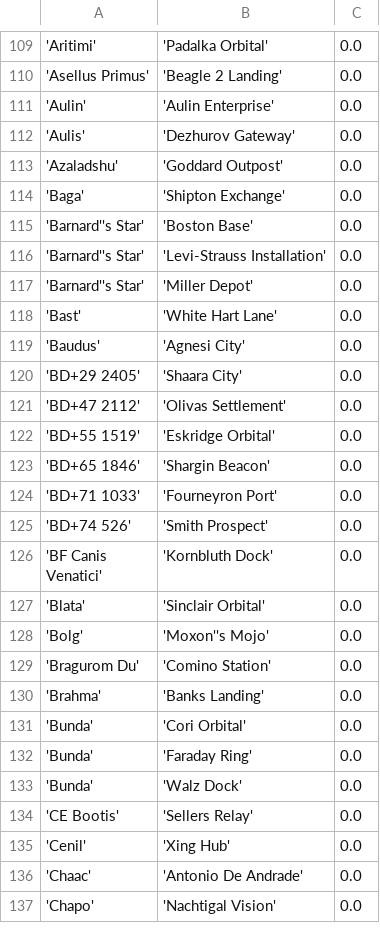
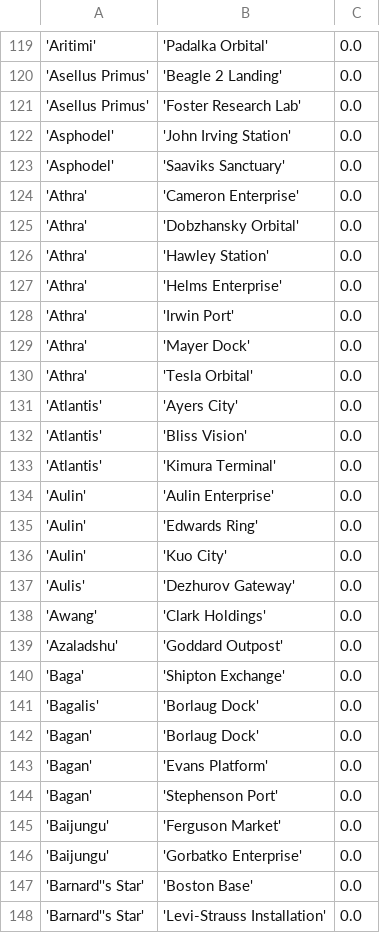
Before and after one commit to eyeonus/Trade-Dangerous, a CSV file: data/Station.csv, drawn as a sheet; only a part is shown, gaps mark what is left out; the shorter side is filled out with more unchanged rows; the diff covers the shown part only; the diff names each change by its address in the sheet, - before the commit and + after, or states it on an @@ line.

Commit message:
Big glut of new stations

```diff
--- a/data/Station.csv
+++ b/data/Station.csv
+row 121: 'Asellus Primus' | 'Foster Research Lab' | 0.0
+row 122: 'Asphodel' | 'John Irving Station' | 0.0
+row 123: 'Asphodel' | 'Saaviks Sanctuary' | 0.0
+row 124: 'Athra' | 'Cameron Enterprise' | 0.0
+row 125: 'Athra' | 'Dobzhansky Orbital' | 0.0
+row 126: 'Athra' | 'Hawley Station' | 0.0
+row 127: 'Athra' | 'Helms Enterprise' | 0.0
+row 128: 'Athra' | 'Irwin Port' | 0.0
+row 129: 'Athra' | 'Mayer Dock' | 0.0
+row 130: 'Athra' | 'Tesla Orbital' | 0.0
+row 131: 'Atlantis' | 'Ayers City' | 0.0
+row 132: 'Atlantis' | 'Bliss Vision' | 0.0
+row 133: 'Atlantis' | 'Kimura Terminal' | 0.0
+row 135: 'Aulin' | 'Edwards Ring' | 0.0
+row 136: 'Aulin' | 'Kuo City' | 0.0
+row 138: 'Awang' | 'Clark Holdings' | 0.0
+row 141: 'Bagalis' | 'Borlaug Dock' | 0.0
+row 142: 'Bagan' | 'Borlaug Dock' | 0.0
+row 143: 'Bagan' | 'Evans Platform' | 0.0
+row 144: 'Bagan' | 'Stephenson Port' | 0.0
+row 145: 'Baijungu' | 'Ferguson Market' | 0.0
+row 146: 'Baijungu' | 'Gorbatko Enterprise' | 0.0
```
Also changed, not shown: 40 added rows elsewhere in this file.
